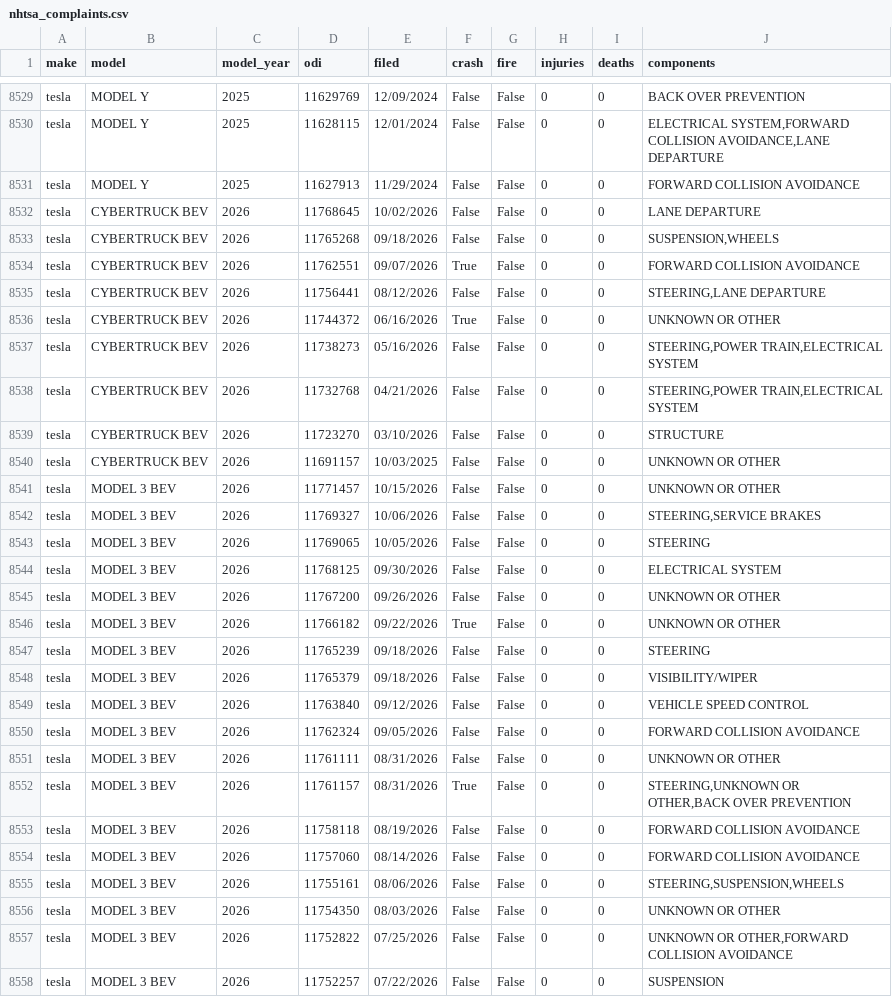
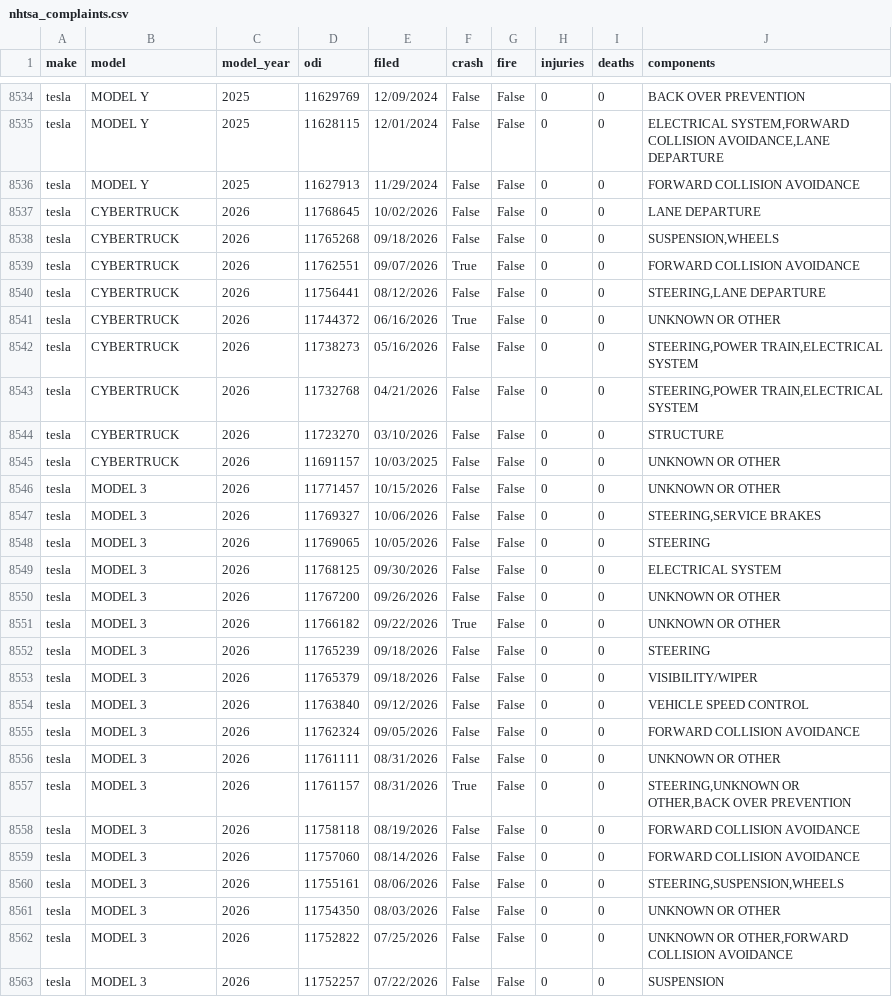
Before and after one commit to Shubham080802/tesla-Rivian-dashboard, a CSV file: data/external/research/nhtsa_complaints.csv, drawn as a sheet; only a part is shown, gaps mark what is left out; the diff covers the shown part only.

Commit message:
data: scheduled refresh (2026-10-21)

```diff
--- a/data/external/research/nhtsa_complaints.csv
+++ b/data/external/research/nhtsa_complaints.csv
@@ -8531,28 +8536,28 @@ tesla,MODEL Y,2025,11628115,12/01/2024,False,False,0,0,"ELECTRICAL SYSTEM,FORWAR
 tesla,MODEL Y,2025,11627913,11/29/2024,False,False,0,0,FORWARD COLLISION AVOIDANCE
-tesla,CYBERTRUCK BEV,2026,11768645,10/02/2026,False,False,0,0,LANE DEPARTURE
-tesla,CYBERTRUCK BEV,2026,11765268,09/18/2026,False,False,0,0,"SUSPENSION,WHEELS"
-tesla,CYBERTRUCK BEV,2026,11762551,09/07/2026,True,False,0,0,FORWARD COLLISION AVOIDANCE
-tesla,CYBERTRUCK BEV,2026,11756441,08/12/2026,False,False,0,0,"STEERING,LANE DEPARTURE"
-tesla,CYBERTRUCK BEV,2026,11744372,06/16/2026,True,False,0,0,UNKNOWN OR OTHER
-tesla,CYBERTRUCK BEV,2026,11738273,05/16/2026,False,False,0,0,"STEERING,POWER TRAIN,ELECTRICAL SYSTEM"
-tesla,CYBERTRUCK BEV,2026,11732768,04/21/2026,False,False,0,0,"STEERING,POWER TRAIN,ELECTRICAL SYSTEM"
-tesla,CYBERTRUCK BEV,2026,11723270,03/10/2026,False,False,0,0,STRUCTURE
-tesla,CYBERTRUCK BEV,2026,11691157,10/03/2025,False,False,0,0,UNKNOWN OR OTHER
-tesla,MODEL 3 BEV,2026,11771457,10/15/2026,False,False,0,0,UNKNOWN OR OTHER
-tesla,MODEL 3 BEV,2026,11769327,10/06/2026,False,False,0,0,"STEERING,SERVICE BRAKES"
-tesla,MODEL 3 BEV,2026,11769065,10/05/2026,False,False,0,0,STEERING
-tesla,MODEL 3 BEV,2026,11768125,09/30/2026,False,False,0,0,ELECTRICAL SYSTEM
-tesla,MODEL 3 BEV,2026,11767200,09/26/2026,False,False,0,0,UNKNOWN OR OTHER
-tesla,MODEL 3 BEV,2026,11766182,09/22/2026,True,False,0,0,UNKNOWN OR OTHER
-tesla,MODEL 3 BEV,2026,11765239,09/18/2026,False,False,0,0,STEERING
-tesla,MODEL 3 BEV,2026,11765379,09/18/2026,False,False,0,0,VISIBILITY/WIPER
-tesla,MODEL 3 BEV,2026,11763840,09/12/2026,False,False,0,0,VEHICLE SPEED CONTROL
-tesla,MODEL 3 BEV,2026,11762324,09/05/2026,False,False,0,0,FORWARD COLLISION AVOIDANCE
-tesla,MODEL 3 BEV,2026,11761111,08/31/2026,False,False,0,0,UNKNOWN OR OTHER
-tesla,MODEL 3 BEV,2026,11761157,08/31/2026,True,False,0,0,"STEERING,UNKNOWN OR OTHER,BACK OVER PREVENTION"
-tesla,MODEL 3 BEV,2026,11758118,08/19/2026,False,False,0,0,FORWARD COLLISION AVOIDANCE
-tesla,MODEL 3 BEV,2026,11757060,08/14/2026,False,False,0,0,FORWARD COLLISION AVOIDANCE
-tesla,MODEL 3 BEV,2026,11755161,08/06/2026,False,False,0,0,"STEERING,SUSPENSION,WHEELS"
-tesla,MODEL 3 BEV,2026,11754350,08/03/2026,False,False,0,0,UNKNOWN OR OTHER
-tesla,MODEL 3 BEV,2026,11752822,07/25/2026,False,False,0,0,"UNKNOWN OR OTHER,FORWARD COLLISION AVOIDANCE"
-tesla,MODEL 3 BEV,2026,11752257,07/22/2026,False,False,0,0,SUSPENSION
+tesla,CYBERTRUCK,2026,11768645,10/02/2026,False,False,0,0,LANE DEPARTURE
+tesla,CYBERTRUCK,2026,11765268,09/18/2026,False,False,0,0,"SUSPENSION,WHEELS"
+tesla,CYBERTRUCK,2026,11762551,09/07/2026,True,False,0,0,FORWARD COLLISION AVOIDANCE
+tesla,CYBERTRUCK,2026,11756441,08/12/2026,False,False,0,0,"STEERING,LANE DEPARTURE"
+tesla,CYBERTRUCK,2026,11744372,06/16/2026,True,False,0,0,UNKNOWN OR OTHER
+tesla,CYBERTRUCK,2026,11738273,05/16/2026,False,False,0,0,"STEERING,POWER TRAIN,ELECTRICAL SYSTEM"
+tesla,CYBERTRUCK,2026,11732768,04/21/2026,False,False,0,0,"STEERING,POWER TRAIN,ELECTRICAL SYSTEM"
+tesla,CYBERTRUCK,2026,11723270,03/10/2026,False,False,0,0,STRUCTURE
+tesla,CYBERTRUCK,2026,11691157,10/03/2025,False,False,0,0,UNKNOWN OR OTHER
+tesla,MODEL 3,2026,11771457,10/15/2026,False,False,0,0,UNKNOWN OR OTHER
+tesla,MODEL 3,2026,11769327,10/06/2026,False,False,0,0,"STEERING,SERVICE BRAKES"
+tesla,MODEL 3,2026,11769065,10/05/2026,False,False,0,0,STEERING
+tesla,MODEL 3,2026,11768125,09/30/2026,False,False,0,0,ELECTRICAL SYSTEM
+tesla,MODEL 3,2026,11767200,09/26/2026,False,False,0,0,UNKNOWN OR OTHER
+tesla,MODEL 3,2026,11766182,09/22/2026,True,False,0,0,UNKNOWN OR OTHER
+tesla,MODEL 3,2026,11765239,09/18/2026,False,False,0,0,STEERING
+tesla,MODEL 3,2026,11765379,09/18/2026,False,False,0,0,VISIBILITY/WIPER
+tesla,MODEL 3,2026,11763840,09/12/2026,False,False,0,0,VEHICLE SPEED CONTROL
+tesla,MODEL 3,2026,11762324,09/05/2026,False,False,0,0,FORWARD COLLISION AVOIDANCE
+tesla,MODEL 3,2026,11761111,08/31/2026,False,False,0,0,UNKNOWN OR OTHER
+tesla,MODEL 3,2026,11761157,08/31/2026,True,False,0,0,"STEERING,UNKNOWN OR OTHER,BACK OVER PREVENTION"
+tesla,MODEL 3,2026,11758118,08/19/2026,False,False,0,0,FORWARD COLLISION AVOIDANCE
+tesla,MODEL 3,2026,11757060,08/14/2026,False,False,0,0,FORWARD COLLISION AVOIDANCE
+tesla,MODEL 3,2026,11755161,08/06/2026,False,False,0,0,"STEERING,SUSPENSION,WHEELS"
+tesla,MODEL 3,2026,11754350,08/03/2026,False,False,0,0,UNKNOWN OR OTHER
+tesla,MODEL 3,2026,11752822,07/25/2026,False,False,0,0,"UNKNOWN OR OTHER,FORWARD COLLISION AVOIDANCE"
+tesla,MODEL 3,2026,11752257,07/22/2026,False,False,0,0,SUSPENSION
```
Also changed, not shown: 5 added rows and 64 edited cells elsewhere in this file, 8 other files.
